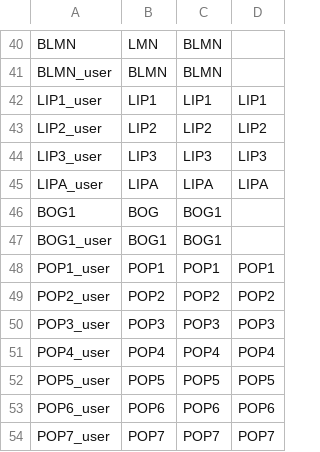
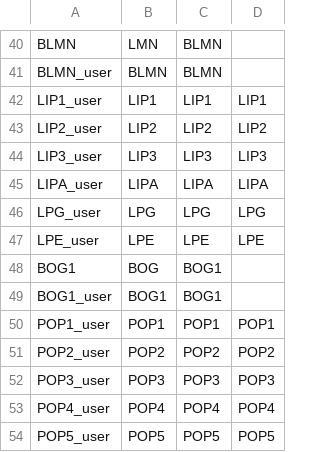
Before and after one commit to pstansfeld/CCD2MD, a CSV file: src/ccd2md/Ref_data/database.csv, drawn as a sheet; only a part is shown, gaps mark what is left out; the shorter side is filled out with more unchanged rows; the diff names each change by its address in the sheet, - before the commit and + after, or states it on an @@ line.

```diff
--- a/src/ccd2md/Ref_data/database.csv
+++ b/src/ccd2md/Ref_data/database.csv
+row 46: LPG_user | LPG | LPG | LPG
+row 47: LPE_user | LPE | LPE | LPE
```
Also changed, not shown: 6 other files.
